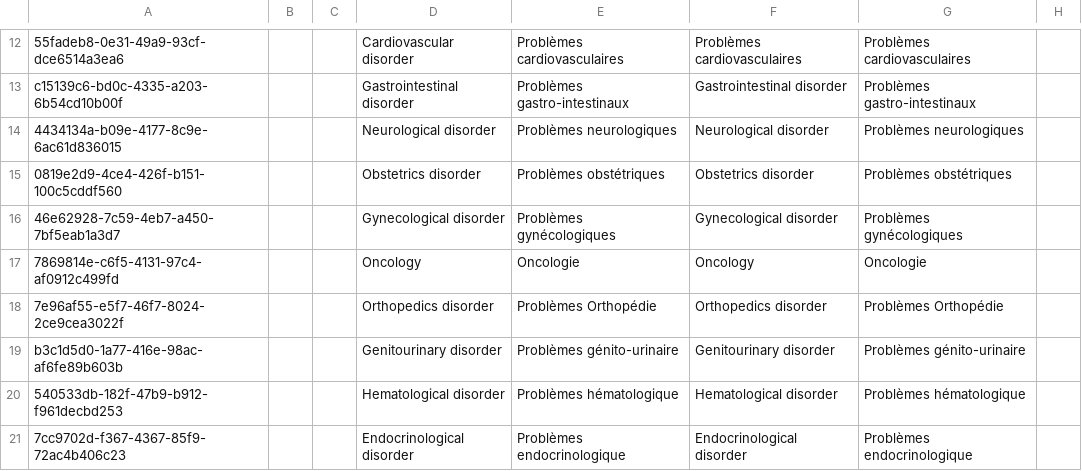
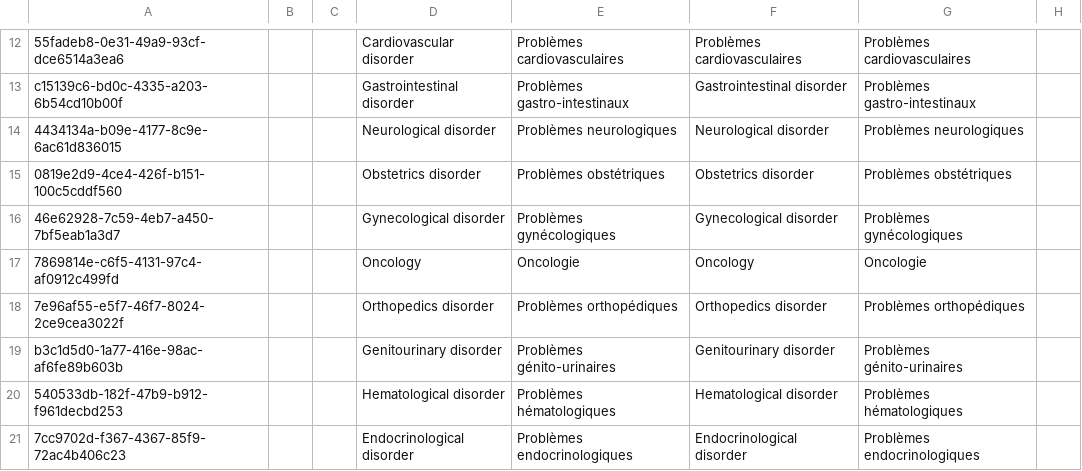
Before and after one commit to reagan-meant/openmrs-config-c2c, a CSV file: configuration/concepts/reason_for_death.csv, drawn as a sheet; only a part is shown, gaps mark what is left out; the diff covers the shown part only; the diff names each change by its address in the sheet, - before the commit and + after, or states it on an @@ line.

Commit message:
Cleaned fr locale reason for death concepts

```diff
--- a/configuration/concepts/reason_for_death.csv
+++ b/configuration/concepts/reason_for_death.csv
-E18: Problèmes Orthopédie
+E18: Problèmes orthopédiques
-G18: Problèmes Orthopédie
+G18: Problèmes orthopédiques
-E19: Problèmes génito-urinaire
+E19: Problèmes génito-urinaires
-G19: Problèmes génito-urinaire
+G19: Problèmes génito-urinaires
-E20: Problèmes hématologique
+E20: Problèmes hématologiques
-G20: Problèmes hématologique
+G20: Problèmes hématologiques
-E21: Problèmes endocrinologique
+E21: Problèmes endocrinologiques
-G21: Problèmes endocrinologique
+G21: Problèmes endocrinologiques
```
Also changed, not shown: 13 edited cells elsewhere in this file.
